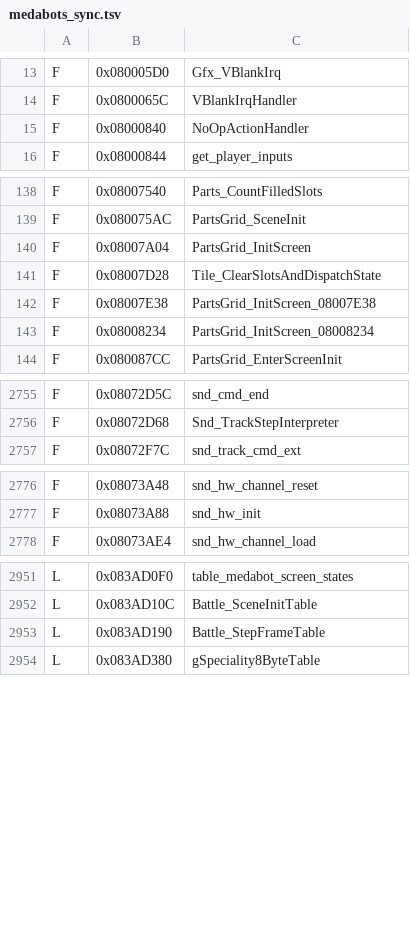
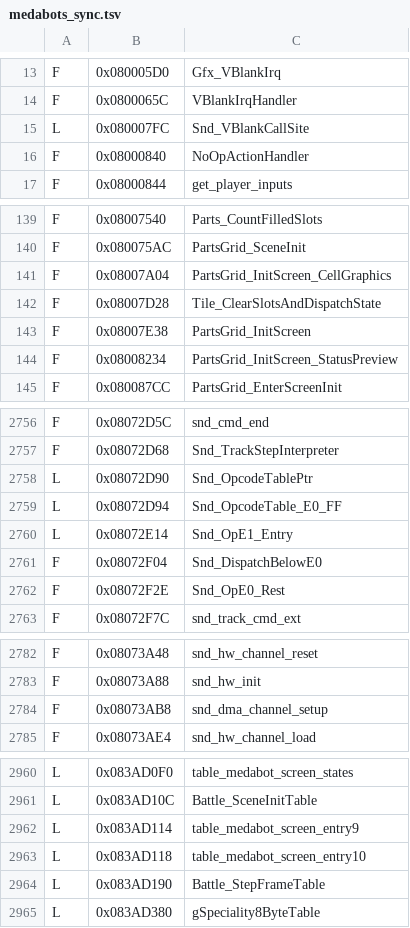
Before and after one commit to jvsdm/Medabots-Romhacking-Toolkit, a TSV file: re/ghidra/medabots_sync.tsv, drawn as a sheet; only a part is shown, gaps mark what is left out; the diff covers the shown part only.

```diff
--- a/re/ghidra/medabots_sync.tsv
+++ b/re/ghidra/medabots_sync.tsv
@@ -14,2 +14,3 @@ F	0x080005D0	Gfx_VBlankIrq
 F	0x0800065C	VBlankIrqHandler
+L	0x080007FC	Snd_VBlankCallSite
 F	0x08000840	NoOpActionHandler
@@ -139,6 +140,6 @@ F	0x08007540	Parts_CountFilledSlots
 F	0x080075AC	PartsGrid_SceneInit
-F	0x08007A04	PartsGrid_InitScreen
+F	0x08007A04	PartsGrid_InitScreen_CellGraphics
 F	0x08007D28	Tile_ClearSlotsAndDispatchState
-F	0x08007E38	PartsGrid_InitScreen_08007E38
-F	0x08008234	PartsGrid_InitScreen_08008234
+F	0x08007E38	PartsGrid_InitScreen
+F	0x08008234	PartsGrid_InitScreen_StatusPreview
 F	0x080087CC	PartsGrid_EnterScreenInit
@@ -2756,2 +2757,7 @@ F	0x08072D5C	snd_cmd_end
 F	0x08072D68	Snd_TrackStepInterpreter
+L	0x08072D90	Snd_OpcodeTablePtr
+L	0x08072D94	Snd_OpcodeTable_E0_FF
+L	0x08072E14	Snd_OpE1_Entry
+F	0x08072F04	Snd_DispatchBelowE0
+F	0x08072F2E	Snd_OpE0_Rest
 F	0x08072F7C	snd_track_cmd_ext
@@ -2777,2 +2783,3 @@ F	0x08073A48	snd_hw_channel_reset
 F	0x08073A88	snd_hw_init
+F	0x08073AB8	snd_dma_channel_setup
 F	0x08073AE4	snd_hw_channel_load
@@ -2952,2 +2961,4 @@ L	0x083AD0F0	table_medabot_screen_states
 L	0x083AD10C	Battle_SceneInitTable
+L	0x083AD114	table_medabot_screen_entry9
+L	0x083AD118	table_medabot_screen_entry10
 L	0x083AD190	Battle_StepFrameTable
```
Also changed, not shown: 3 added rows and 1 edited cell elsewhere in this file, re/symbols/mtbe.csv, 3 other files.
